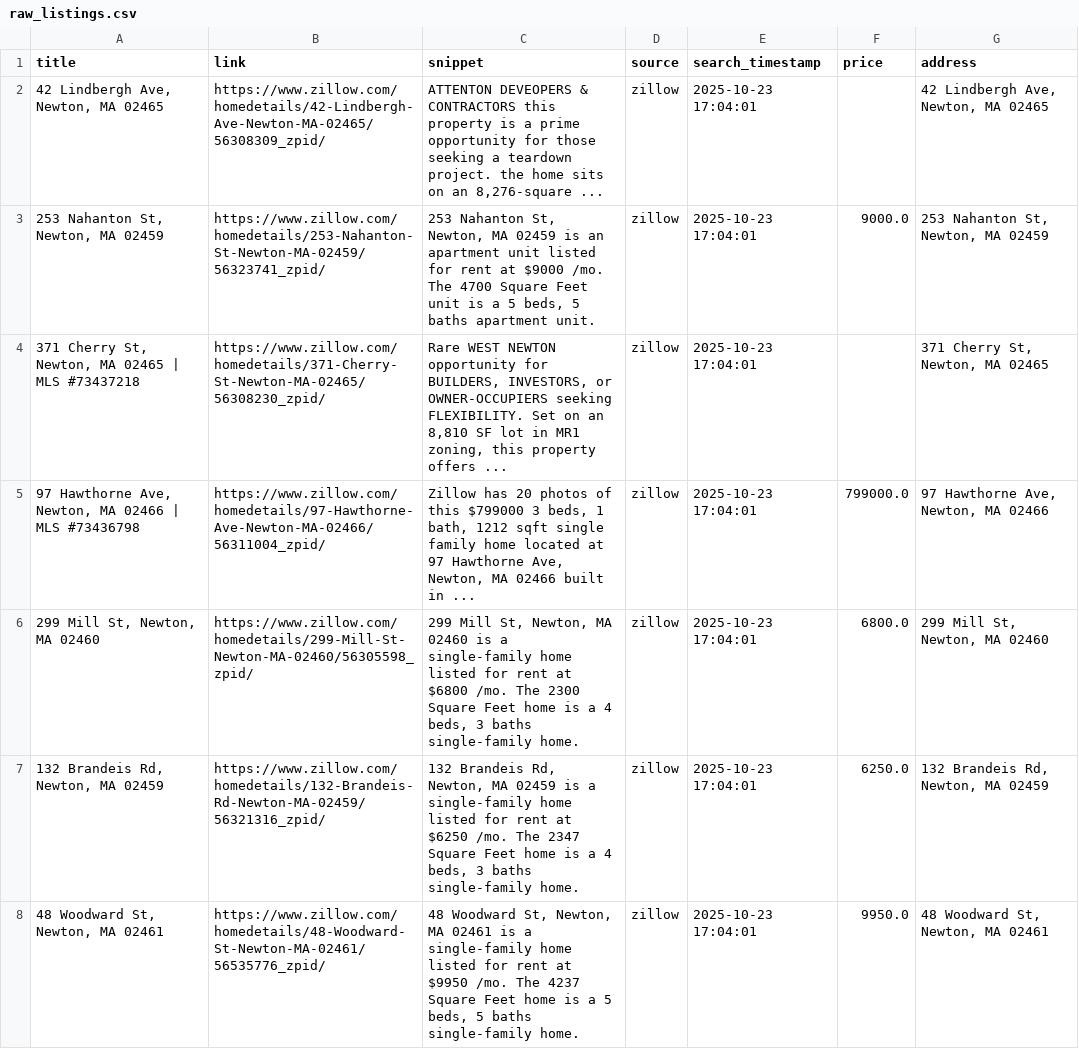
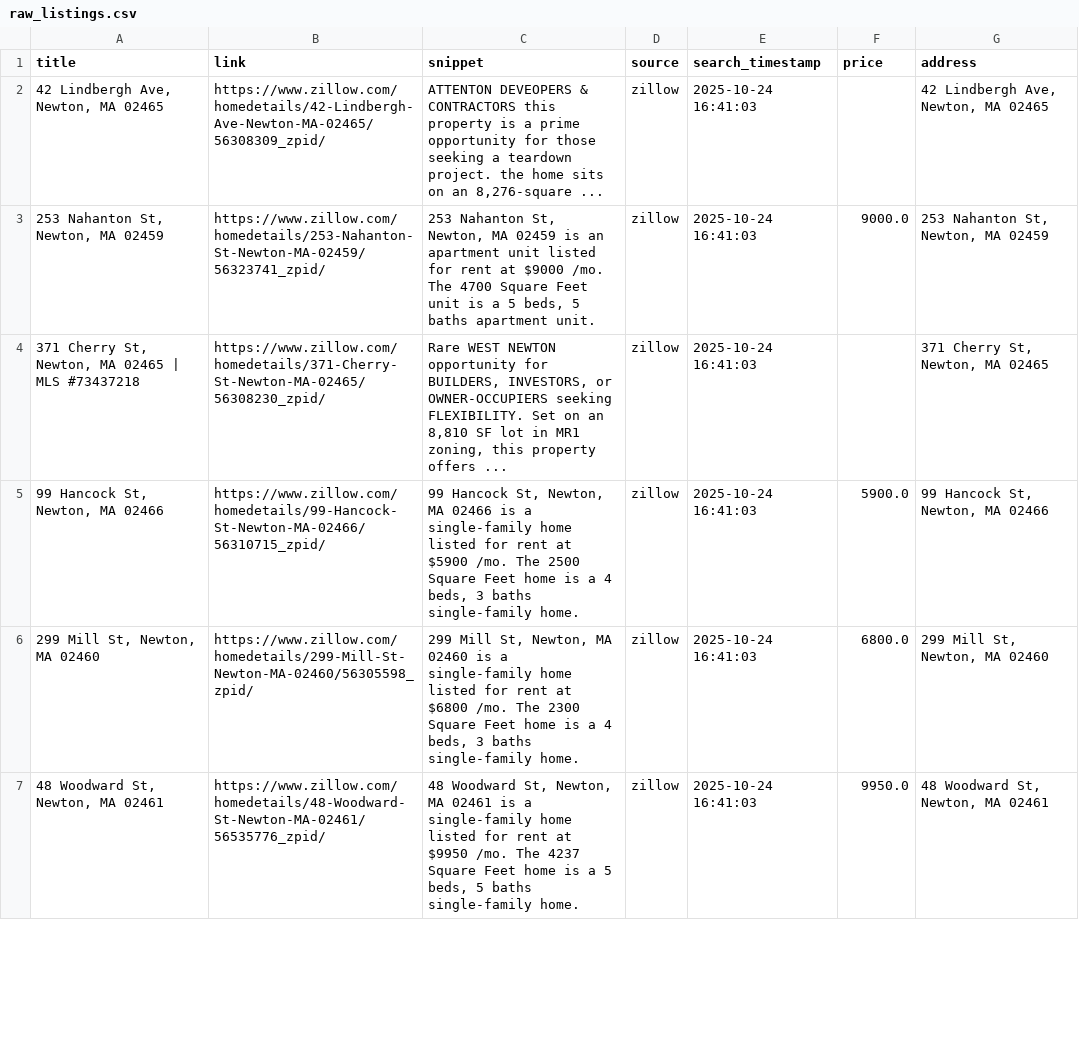
Before and after one commit to koushikram05/development-leads-finder, a CSV file: data/raw_listings.csv, drawn as a sheet; only a part is shown; the diff covers the shown part only.

```diff
--- a/data/raw_listings.csv
+++ b/data/raw_listings.csv
@@ -1,8 +1,7 @@
 title,link,snippet,source,search_timestamp,price,address
-"42 Lindbergh Ave, Newton, MA 02465",https://www.zillow.com/homedetails/42-Lindbergh-Ave-Newton-MA-02465/56308309_zpid/,"ATTENTON DEVEOPERS & CONTRACTORS this property is a prime opportunity for those seeking a teardown project. the home sits on an 8,276-square ...",zillow,2025-10-23 17:04:01,,"42 Lindbergh Ave, Newton, MA 02465"
-"253 Nahanton St, Newton, MA 02459",https://www.zillow.com/homedetails/253-Nahanton-St-Newton-MA-02459/56323741_zpid/,"253 Nahanton St, Newton, MA 02459 is an apartment unit listed for rent at $9000 /mo. The 4700 Square Feet unit is a 5 beds, 5 baths apartment unit.",zillow,2025-10-23 17:04:01,9000.0,"253 Nahanton St, Newton, MA 02459"
-"371 Cherry St, Newton, MA 02465 | MLS #73437218",https://www.zillow.com/homedetails/371-Cherry-St-Newton-MA-02465/56308230_zpid/,"Rare WEST NEWTON opportunity for BUILDERS, INVESTORS, or OWNER-OCCUPIERS seeking FLEXIBILITY. Set on an 8,810 SF lot in MR1 zoning, this property offers ...",zillow,2025-10-23 17:04:01,,"371 Cherry St, Newton, MA 02465"
-"97 Hawthorne Ave, Newton, MA 02466 | MLS #73436798",https://www.zillow.com/homedetails/97-Hawthorne-Ave-Newton-MA-02466/56311004_zpid/,"Zillow has 20 photos of this $799000 3 beds, 1 bath, 1212 sqft single family home located at 97 Hawthorne Ave, Newton, MA 02466 built in ...",zillow,2025-10-23 17:04:01,799000.0,"97 Hawthorne Ave, Newton, MA 02466"
-"299 Mill St, Newton, MA 02460",https://www.zillow.com/homedetails/299-Mill-St-Newton-MA-02460/56305598_zpid/,"299 Mill St, Newton, MA 02460 is a single-family home listed for rent at $6800 /mo. The 2300 Square Feet home is a 4 beds, 3 baths single-family home.",zillow,2025-10-23 17:04:01,6800.0,"299 Mill St, Newton, MA 02460"
-"132 Brandeis Rd, Newton, MA 02459",https://www.zillow.com/homedetails/132-Brandeis-Rd-Newton-MA-02459/56321316_zpid/,"132 Brandeis Rd, Newton, MA 02459 is a single-family home listed for rent at $6250 /mo. The 2347 Square Feet home is a 4 beds, 3 baths single-family home.",zillow,2025-10-23 17:04:01,6250.0,"132 Brandeis Rd, Newton, MA 02459"
-"48 Woodward St, Newton, MA 02461",https://www.zillow.com/homedetails/48-Woodward-St-Newton-MA-02461/56535776_zpid/,"48 Woodward St, Newton, MA 02461 is a single-family home listed for rent at $9950 /mo. The 4237 Square Feet home is a 5 beds, 5 baths single-family home.",zillow,2025-10-23 17:04:01,9950.0,"48 Woodward St, Newton, MA 02461"
+"42 Lindbergh Ave, Newton, MA 02465",https://www.zillow.com/homedetails/42-Lindbergh-Ave-Newton-MA-02465/56308309_zpid/,"ATTENTON DEVEOPERS & CONTRACTORS this property is a prime opportunity for those seeking a teardown project. the home sits on an 8,276-square ...",zillow,2025-10-24 16:41:03,,"42 Lindbergh Ave, Newton, MA 02465"
+"253 Nahanton St, Newton, MA 02459",https://www.zillow.com/homedetails/253-Nahanton-St-Newton-MA-02459/56323741_zpid/,"253 Nahanton St, Newton, MA 02459 is an apartment unit listed for rent at $9000 /mo. The 4700 Square Feet unit is a 5 beds, 5 baths apartment unit.",zillow,2025-10-24 16:41:03,9000.0,"253 Nahanton St, Newton, MA 02459"
+"371 Cherry St, Newton, MA 02465 | MLS #73437218",https://www.zillow.com/homedetails/371-Cherry-St-Newton-MA-02465/56308230_zpid/,"Rare WEST NEWTON opportunity for BUILDERS, INVESTORS, or OWNER-OCCUPIERS seeking FLEXIBILITY. Set on an 8,810 SF lot in MR1 zoning, this property offers ...",zillow,2025-10-24 16:41:03,,"371 Cherry St, Newton, MA 02465"
+"99 Hancock St, Newton, MA 02466",https://www.zillow.com/homedetails/99-Hancock-St-Newton-MA-02466/56310715_zpid/,"99 Hancock St, Newton, MA 02466 is a single-family home listed for rent at $5900 /mo. The 2500 Square Feet home is a 4 beds, 3 baths single-family home.",zillow,2025-10-24 16:41:03,5900.0,"99 Hancock St, Newton, MA 02466"
+"299 Mill St, Newton, MA 02460",https://www.zillow.com/homedetails/299-Mill-St-Newton-MA-02460/56305598_zpid/,"299 Mill St, Newton, MA 02460 is a single-family home listed for rent at $6800 /mo. The 2300 Square Feet home is a 4 beds, 3 baths single-family home.",zillow,2025-10-24 16:41:03,6800.0,"299 Mill St, Newton, MA 02460"
+"48 Woodward St, Newton, MA 02461",https://www.zillow.com/homedetails/48-Woodward-St-Newton-MA-02461/56535776_zpid/,"48 Woodward St, Newton, MA 02461 is a single-family home listed for rent at $9950 /mo. The 4237 Square Feet home is a 5 beds, 5 baths single-family home.",zillow,2025-10-24 16:41:03,9950.0,"48 Woodward St, Newton, MA 02461"
```
Also changed, not shown: 10 added rows, 10 removed rows and 19 edited cells elsewhere in this file, data/classified_listings.csv, 11 other files.
